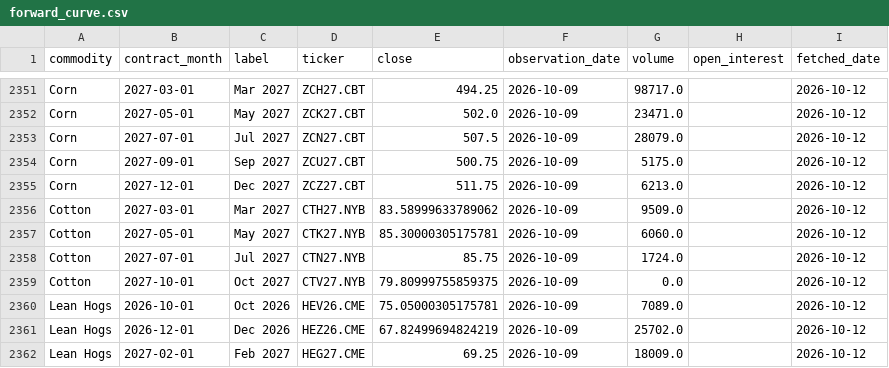
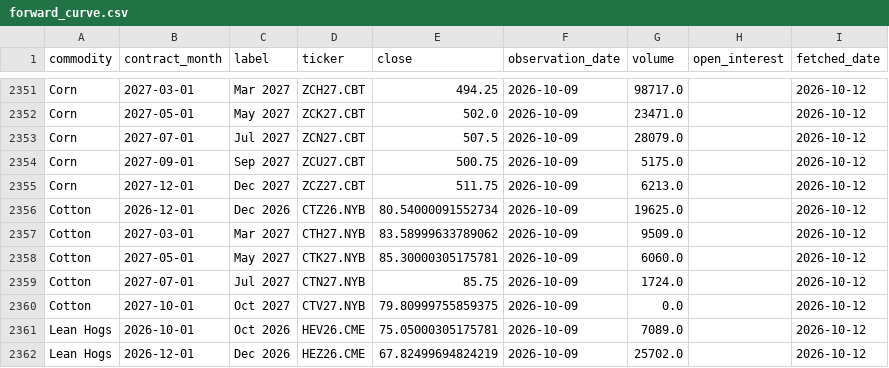
Before and after one commit to philipbergman6-glitch/Mirror-Market, a CSV file: data/history/forward_curve.csv, drawn as a sheet; only a part is shown, gaps mark what is left out; the shorter side is filled out with more unchanged rows.

```diff
--- a/data/history/forward_curve.csv
+++ b/data/history/forward_curve.csv
@@ -2355,2 +2355,3 @@ Corn,2027-09-01,Sep 2027,ZCU27.CBT,500.75,2026-10-09,5175.0,,2026-10-12
 Corn,2027-12-01,Dec 2027,ZCZ27.CBT,511.75,2026-10-09,6213.0,,2026-10-12
+Cotton,2026-12-01,Dec 2026,CTZ26.NYB,80.54000091552734,2026-10-09,19625.0,,2026-10-12
 Cotton,2027-03-01,Mar 2027,CTH27.NYB,83.58999633789062,2026-10-09,9509.0,,2026-10-12
```
Also changed, not shown: data/history/cyclone_source_status.csv, data/history/cyclone_storms.csv, 7 other files.
